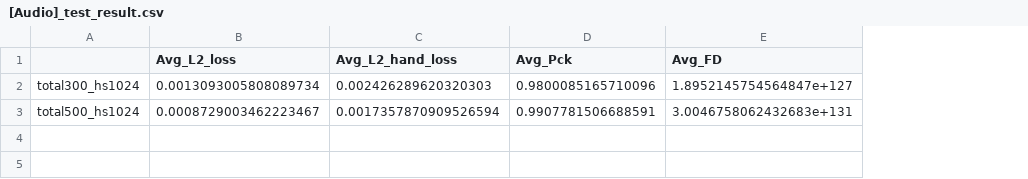
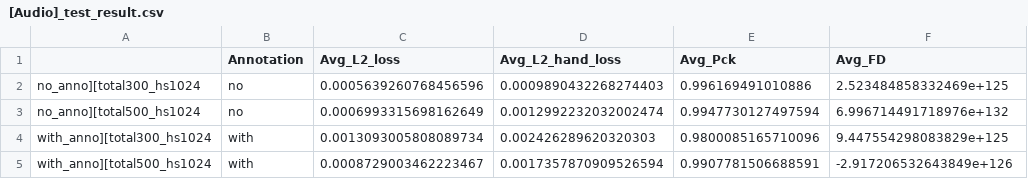
Before and after one commit to snowmint/Music-to-motion_generation_with_symbolic_surrogates, a CSV file: test_metric/[Audio]_test_result.csv, drawn as a sheet; removed rows and columns are numbered as before the commit, all else as after; the diff names each change by its address in the sheet, - before the commit and + after, or states it on an @@ line.

```diff
--- a/test_metric/[Audio]_test_result.csv
+++ b/test_metric/[Audio]_test_result.csv
-column A, rows 2-3: total300_hs1024 | total500_hs1024
+column A, rows 4-5: with_anno][total300_hs1024 | with_anno][total500_hs1024
+column B (Annotation), rows 4-5: with | with
+row 2: no_anno][total300_hs1024 | no | 0.0005639260768456596 | 0.0009890432268274403 | 0.996169491010886 | 2.523484858332469e+125
+row 3: no_anno][total500_hs1024 | no | 0.0006993315698162649 | 0.0012992232032002474 | 0.9947730127497594 | 6.996714491718976e+132
-F4 (Avg_FD): 1.8952145754564847e+127
+F4 (Avg_FD): 9.447554298083829e+125
-F5 (Avg_FD): 3.0046758062432683e+131
+F5 (Avg_FD): -2.917206532643849e+126
```
Also changed, not shown: test_metric/[MIDI+Audio]_test_result.csv, test_metric/[MIDI]_test_result.csv, 30 other files.
